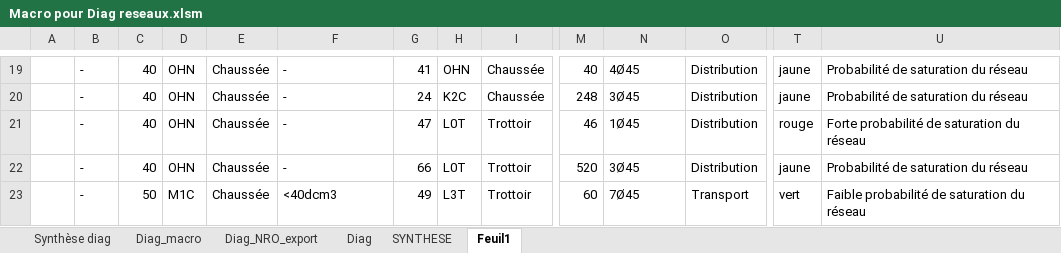
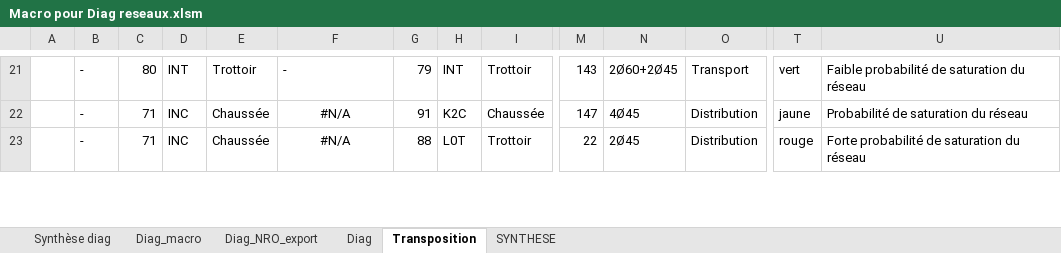
Before and after one commit to bruhnild/scripts, an Excel workbook: PROJETS/ADN/DIAG/Macro pour Diag reseaux.xlsm, sheet Transposition, drawn as a sheet; only a part is shown, gaps mark what is left out; values as stored, in another font and other column widths than the file's, no borders; removed rows and columns are numbered as before the commit, all else as after; rows hold the shown columns only; the diff covers the shown part only; the diff names each change by its address in the sheet, - before the commit and + after, or states it on an @@ line.

```diff
--- a/PROJETS/ADN/DIAG/Macro pour Diag reseaux.xlsm (sheet Transposition)
+++ b/PROJETS/ADN/DIAG/Macro pour Diag reseaux.xlsm (sheet Transposition)
-sheet tab: Feuil1
+sheet tab: Transposition
@@ sheet tab order changed: Synthèse diag | Diag_macro | Diag_NRO_export | Diag | Transposition | SYNTHESE @@
-C21: 40
+C21: 80
-D21: OHN
+D21: INT
-E21: Chaussée
+E21: Trottoir
-G21: 41
+G21: 79
-H21: OHN
+H21: INT
-I21: Chaussée
+I21: Trottoir
-M21: 40
+M21: 143
-N21: 4Ø45
+N21: 2Ø60+2Ø45
-O21: Distribution
+O21: Transport
-T21: jaune
+T21: vert
-U21: Probabilité de saturation du réseau
+U21: Faible probabilité de saturation du réseau
-C22:C23: 40
+C22:C23: 71
-D22:D23: OHN
+D22:D23: INC
-F22:F23: -
+F22:F23: #N/A
-F22:F23 alignment: left
+F22:F23 alignment: center
-G22: 24
+G22: 91
-M22: 248
+M22: 147
-N22: 3Ø45
+N22: 4Ø45
-G23: 47
+G23: 88
-M23: 46
+M23: 22
-N23: 1Ø45
+N23: 2Ø45
-row 22:  | - | 40 | OHN | Chaussée | - | 66 | L0T | Trottoir | 520 | 3Ø45 | Distribution | jaune | Probabilité de saturation du réseau
-row 23:  | - | 50 | M1C | Chaussée | <40dcm3 | 49 | L3T | Trottoir | 60 | 7Ø45 | Transport | vert | Faible probabilité de saturation du réseau
```
Also changed, not shown: 8 added rows, 6 removed rows, 105 edited cells and cell formats elsewhere in this sheet, sheet Diag_NRO_export, sheet Diag, sheet Synthèse diag, formulas that keep their value, 2 other files.
